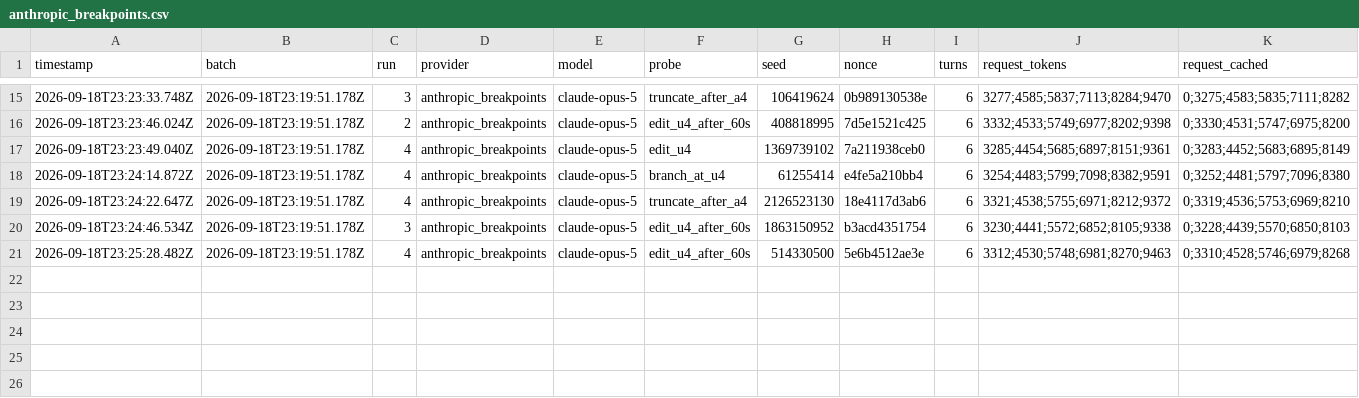
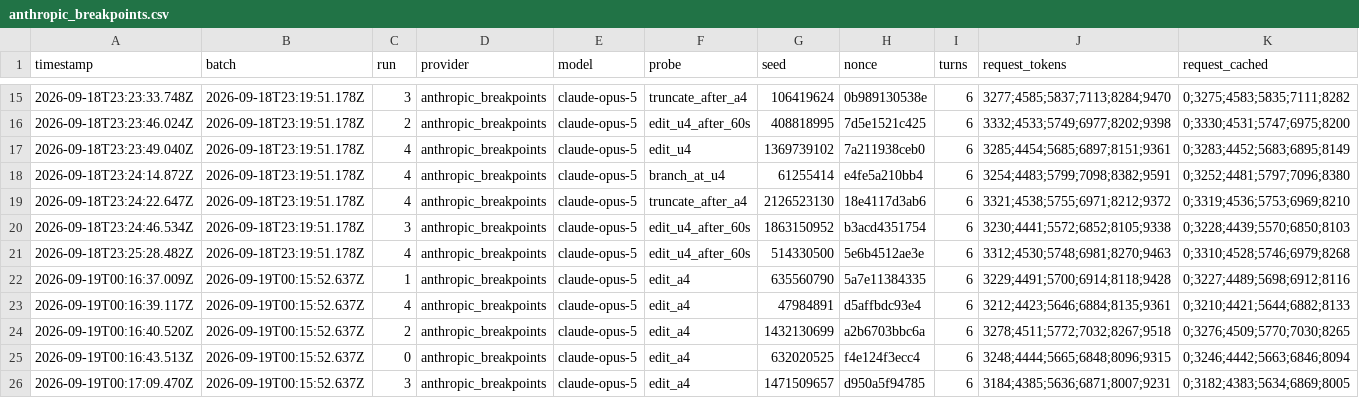
Before and after one commit to induction-ai/experiments, a CSV file: experiments/cache_breakers/results/thread/anthropic_breakpoints.csv, drawn as a sheet; only a part is shown, gaps mark what is left out; rows hold the shown columns only; the diff names each change by its address in the sheet, - before the commit and + after, or states it on an @@ line.

Commit message:
update cache_breakers

```diff
--- a/experiments/cache_breakers/results/thread/anthropic_breakpoints.csv
+++ b/experiments/cache_breakers/results/thread/anthropic_breakpoints.csv
+row 22: 2026-09-19T00:16:37.009Z | 2026-09-19T00:15:52.637Z | 1 | anthropic_breakpoints | claude-opus-5 | edit_a4 | 635560790 | 5a7e11384335 | 6 | 3229;4491;5700;6914;8118;9428 | 0;3227;4489;5698;6912;8116
+row 23: 2026-09-19T00:16:39.117Z | 2026-09-19T00:15:52.637Z | 4 | anthropic_breakpoints | claude-opus-5 | edit_a4 | 47984891 | d5affbdc93e4 | 6 | 3212;4423;5646;6884;8135;9361 | 0;3210;4421;5644;6882;8133
+row 24: 2026-09-19T00:16:40.520Z | 2026-09-19T00:15:52.637Z | 2 | anthropic_breakpoints | claude-opus-5 | edit_a4 | 1432130699 | a2b6703bbc6a | 6 | 3278;4511;5772;7032;8267;9518 | 0;3276;4509;5770;7030;8265
+row 25: 2026-09-19T00:16:43.513Z | 2026-09-19T00:15:52.637Z | 0 | anthropic_breakpoints | claude-opus-5 | edit_a4 | 632020525 | f4e124f3ecc4 | 6 | 3248;4444;5665;6848;8096;9315 | 0;3246;4442;5663;6846;8094
+row 26: 2026-09-19T00:17:09.470Z | 2026-09-19T00:15:52.637Z | 3 | anthropic_breakpoints | claude-opus-5 | edit_a4 | 1471509657 | d950a5f94785 | 6 | 3184;4385;5636;6871;8007;9231 | 0;3182;4383;5634;6869;8005
```
Also changed, not shown: experiments/cache_breakers/results/thread/anthropic_auto.csv, experiments/cache_breakers/results/thread/openai_responses.csv, 19 other files.
